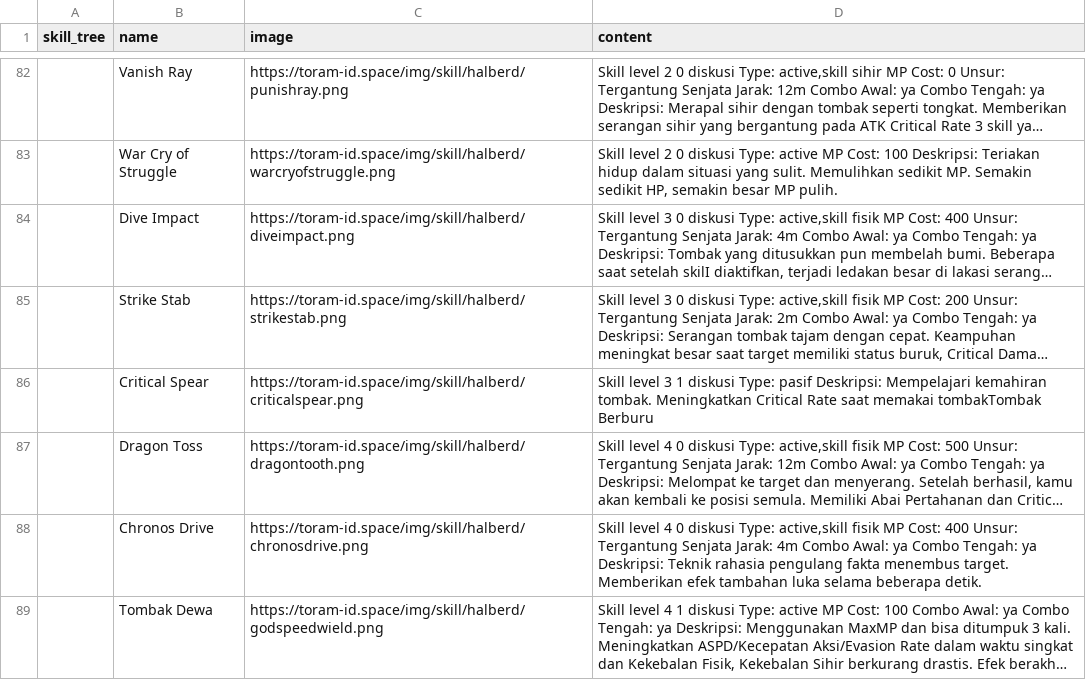
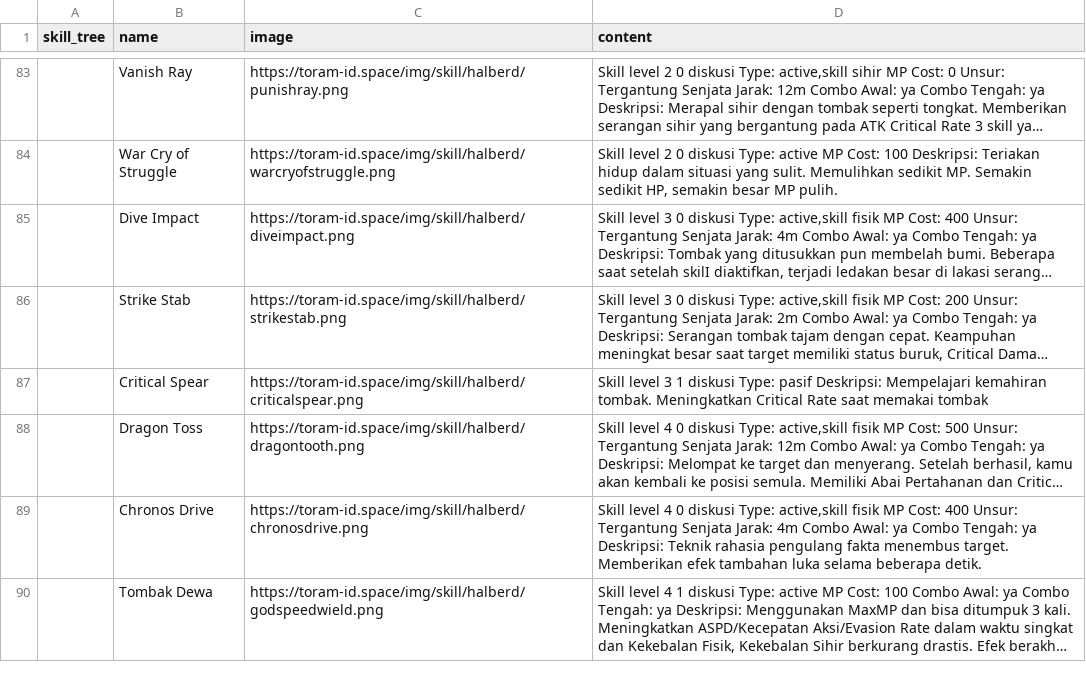
Before and after one commit to dimasyoga42/dataset, a CSV file: skills.csv, drawn as a sheet; only a part is shown, gaps mark what is left out; long unchanged cells end in …; addresses are those after the commit; the diff covers the shown part only; the diff names each change by its address in the sheet, - before the commit and + after, or states it on an @@ line.

```diff
--- a/skills.csv
+++ b/skills.csv
-D87 (content): …saat memakai tombakTombak Berburu
+D87 (content): …saat memakai tombak
```
Also changed, not shown: 14 added rows, 11 removed rows, 5 moved rows and 47 edited cells elsewhere in this file, 1 other file.
